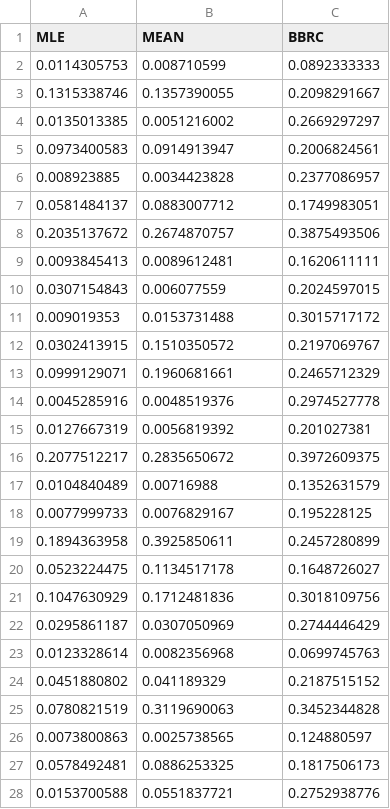
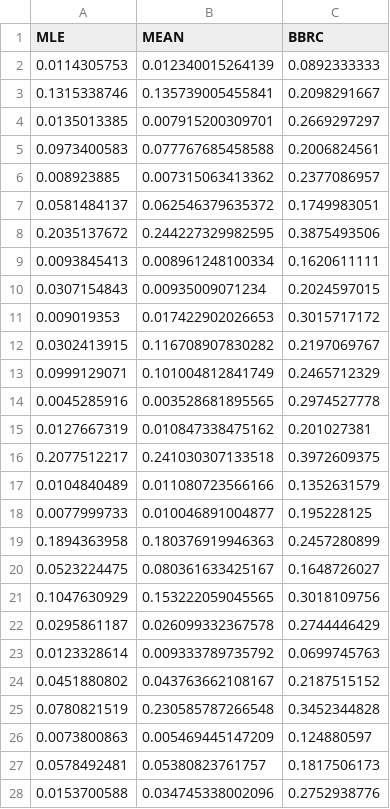
Before and after one commit to amaunz/bbrc-sample, a CSV file: doc/exp-src/RAT_E2.csv, drawn as a sheet; only a part is shown; the diff covers the shown part only.

Commit message:
Corrected RAT data (David)

```diff
--- a/doc/exp-src/RAT_E2.csv
+++ b/doc/exp-src/RAT_E2.csv
@@ -1,28 +1,28 @@
 "MLE","MEAN","BBRC"
-0.0114305753,0.008710599,0.0892333333
-0.1315338746,0.1357390055,0.2098291667
-0.0135013385,0.0051216002,0.2669297297
-0.0973400583,0.0914913947,0.2006824561
-0.008923885,0.0034423828,0.2377086957
-0.0581484137,0.0883007712,0.1749983051
-0.2035137672,0.2674870757,0.3875493506
-0.0093845413,0.0089612481,0.1620611111
-0.0307154843,0.006077559,0.2024597015
-0.009019353,0.0153731488,0.3015717172
-0.0302413915,0.1510350572,0.2197069767
-0.0999129071,0.1960681661,0.2465712329
-0.0045285916,0.0048519376,0.2974527778
-0.0127667319,0.0056819392,0.201027381
-0.2077512217,0.2835650672,0.3972609375
-0.0104840489,0.00716988,0.1352631579
-0.0077999733,0.0076829167,0.195228125
-0.1894363958,0.3925850611,0.2457280899
-0.0523224475,0.1134517178,0.1648726027
-0.1047630929,0.1712481836,0.3018109756
-0.0295861187,0.0307050969,0.2744446429
-0.0123328614,0.0082356968,0.0699745763
-0.0451880802,0.041189329,0.2187515152
-0.0780821519,0.3119690063,0.3452344828
-0.0073800863,0.0025738565,0.124880597
-0.0578492481,0.0886253325,0.1817506173
-0.0153700588,0.0551837721,0.2752938776
+0.0114305753,0.012340015264139,0.0892333333
+0.1315338746,0.135739005455841,0.2098291667
+0.0135013385,0.007915200309701,0.2669297297
+0.0973400583,0.077767685458588,0.2006824561
+0.008923885,0.007315063413362,0.2377086957
+0.0581484137,0.062546379635372,0.1749983051
+0.2035137672,0.244227329982595,0.3875493506
+0.0093845413,0.008961248100334,0.1620611111
+0.0307154843,0.00935009071234,0.2024597015
+0.009019353,0.017422902026653,0.3015717172
+0.0302413915,0.116708907830282,0.2197069767
+0.0999129071,0.101004812841749,0.2465712329
+0.0045285916,0.003528681895565,0.2974527778
+0.0127667319,0.010847338475162,0.201027381
+0.2077512217,0.241030307133518,0.3972609375
+0.0104840489,0.011080723566166,0.1352631579
+0.0077999733,0.010046891004877,0.195228125
+0.1894363958,0.180376919946363,0.2457280899
+0.0523224475,0.080361633425167,0.1648726027
+0.1047630929,0.153222059045565,0.3018109756
+0.0295861187,0.026099332367578,0.2744446429
+0.0123328614,0.009333789735792,0.0699745763
+0.0451880802,0.043763662108167,0.2187515152
+0.0780821519,0.230585787266548,0.3452344828
+0.0073800863,0.005469445147209,0.124880597
+0.0578492481,0.05380823761757,0.1817506173
+0.0153700588,0.034745338002096,0.2752938776
```
Also changed, not shown: 73 edited cells elsewhere in this file, doc/exp-src/RAT_E1.csv, 5 other files.
